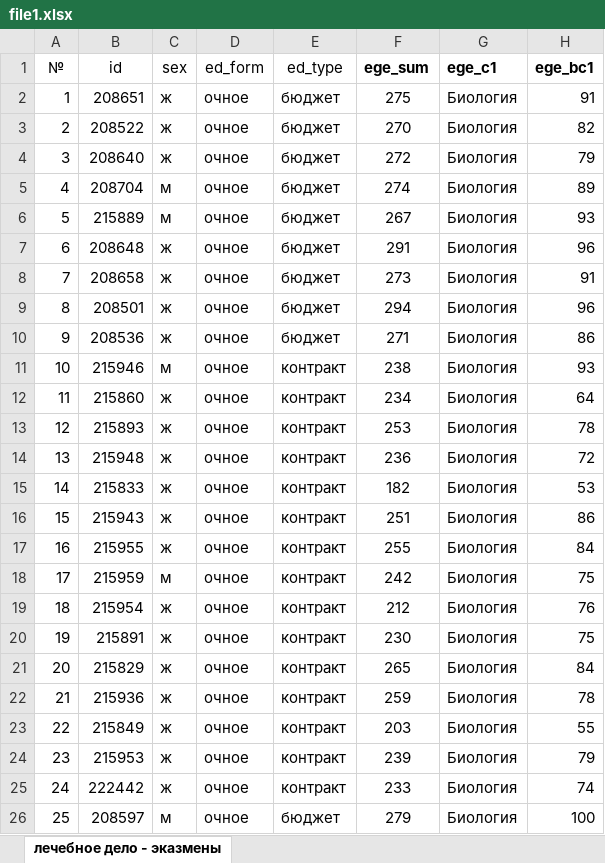
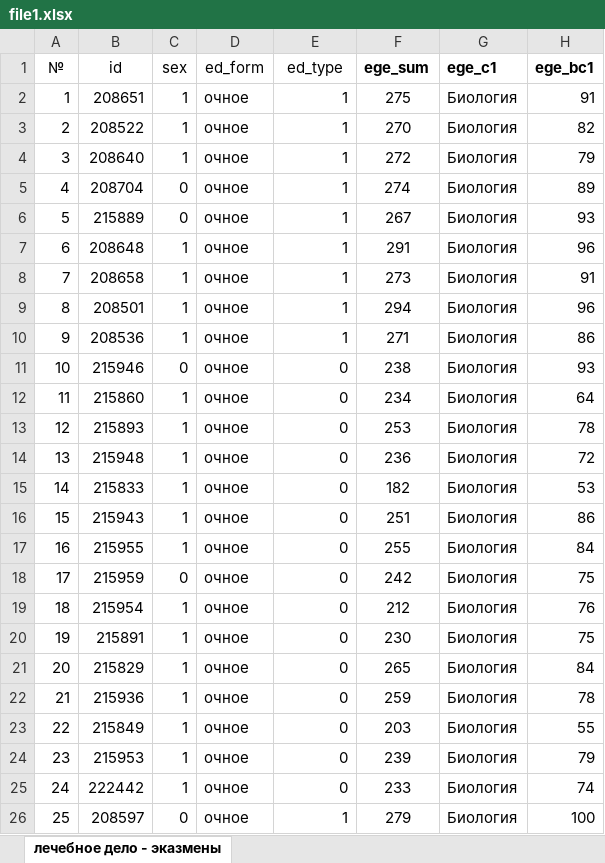
Before and after one commit to GuzelMusina/visualization-of-educational-analytics, an Excel workbook: app/resources/file1.xlsx, sheet лечебное дело - эказмены, drawn as a sheet; only a part is shown; values as stored, in another font and other column widths than the file's, no borders; the diff names each change by its address in the sheet, - before the commit and + after, or states it on an @@ line.

```diff
--- a/app/resources/file1.xlsx (sheet лечебное дело - эказмены)
+++ b/app/resources/file1.xlsx (sheet лечебное дело - эказмены)
-C2:C4 (sex): ж
+C2:C4 (sex): 1
-E2:E10 (ed_type): бюджет
+E2:E10 (ed_type): 1
-C5:C6 (sex): м
+C5:C6 (sex): 0
-C7:C10 (sex): ж
+C7:C10 (sex): 1
-C11 (sex): м
+C11 (sex): 0
-E11:E25 (ed_type): контракт
+E11:E25 (ed_type): 0
-C12:C17 (sex): ж
+C12:C17 (sex): 1
-C18 (sex): м
+C18 (sex): 0
-C19:C25 (sex): ж
+C19:C25 (sex): 1
-C26 (sex): м
+C26 (sex): 0
-E26 (ed_type): бюджет
+E26 (ed_type): 1
```
Also changed, not shown: 9 other files.
